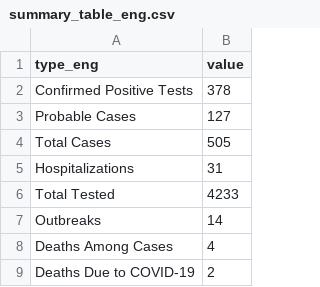
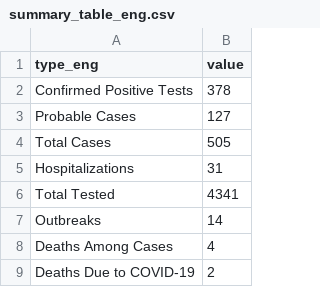
Before and after one commit to SCPHCovid19Data/scph_covid19, a CSV file: summary_table_eng.csv, drawn as a sheet.

```diff
--- a/summary_table_eng.csv
+++ b/summary_table_eng.csv
@@ -5,3 +5,3 @@
 "Hospitalizations",31
-"Total Tested",4233
+"Total Tested",4341
 "Outbreaks",14
```
Also changed, not shown: summary_table_esp.csv.
